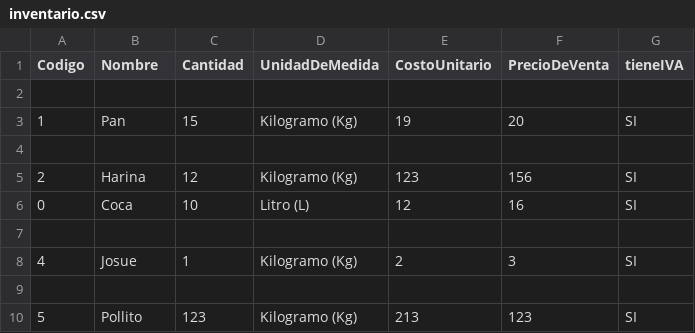
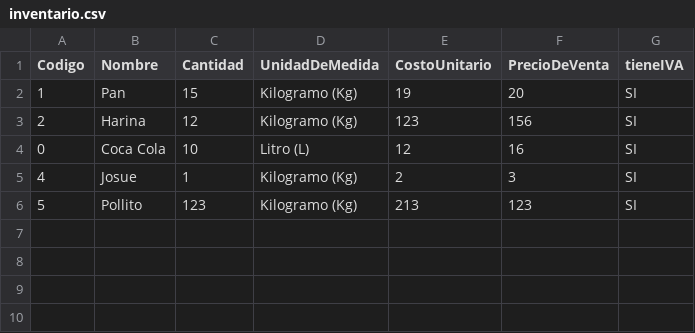
Before and after one commit to schweb04/MiRepositorioG-3, a CSV file: sistemaCompra/inventario.csv, drawn as a sheet.

```diff
--- a/sistemaCompra/inventario.csv
+++ b/sistemaCompra/inventario.csv
@@ -1,10 +1,6 @@
 Codigo,Nombre,Cantidad,UnidadDeMedida,CostoUnitario,PrecioDeVenta,tieneIVA
-
 1,Pan,15,Kilogramo (Kg),19,20,SI
-
 2,Harina,12,Kilogramo (Kg),123,156,SI
-0,Coca,10,Litro (L),12,16,SI
-
+0,Coca Cola,10,Litro (L),12,16,SI
 4,Josue,1,Kilogramo (Kg),2,3,SI
-
 5,Pollito,123,Kilogramo (Kg),213,123,SI
```
Also changed, not shown: 6 other files.
